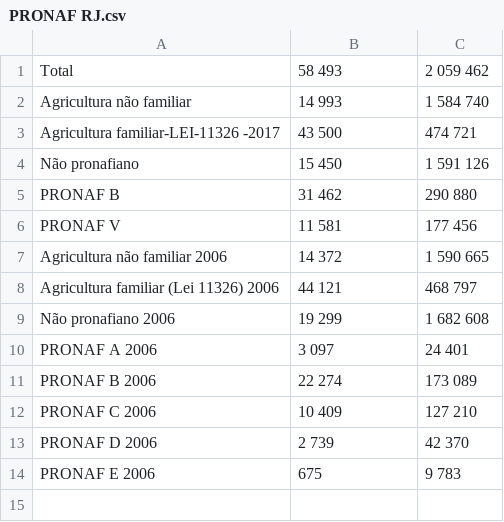
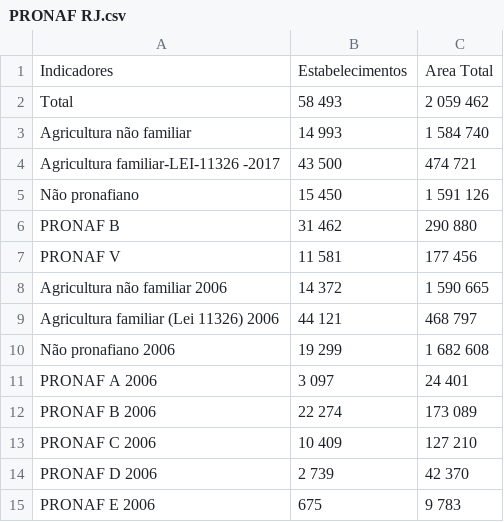
Before and after one commit to leolougomes/Meu_Portfolio_Leonardo-Gomes, a CSV file: PRONAF RJ.csv, drawn as a sheet.

Commit message:
Add files via upload

```diff
--- a/PRONAF RJ.csv
+++ b/PRONAF RJ.csv
@@ -1 +1,2 @@
+Indicadores;Estabelecimentos;Area Total
 Total;   58 493 ;  2 059 462
```
